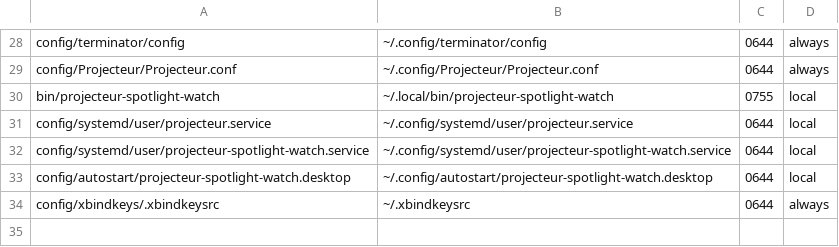
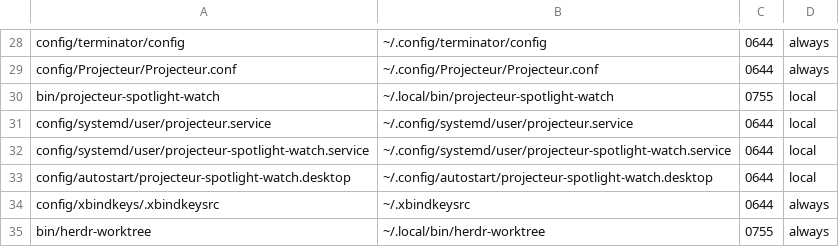
Before and after one commit to ryo-ARAKI/dotfiles-public, a TSV file: manifest/base.tsv, drawn as a sheet; only a part is shown, gaps mark what is left out.

Commit message:
Add Herdr helper for repository-local worktrees

```diff
--- a/manifest/base.tsv
+++ b/manifest/base.tsv
@@ -34 +34,2 @@ config/autostart/projecteur-spotlight-watch.desktop	~/.config/autostart/projecte
 config/xbindkeys/.xbindkeysrc	~/.xbindkeysrc	0644	always
+bin/herdr-worktree	~/.local/bin/herdr-worktree	0755	always
```
Also changed, not shown: 3 other files.
